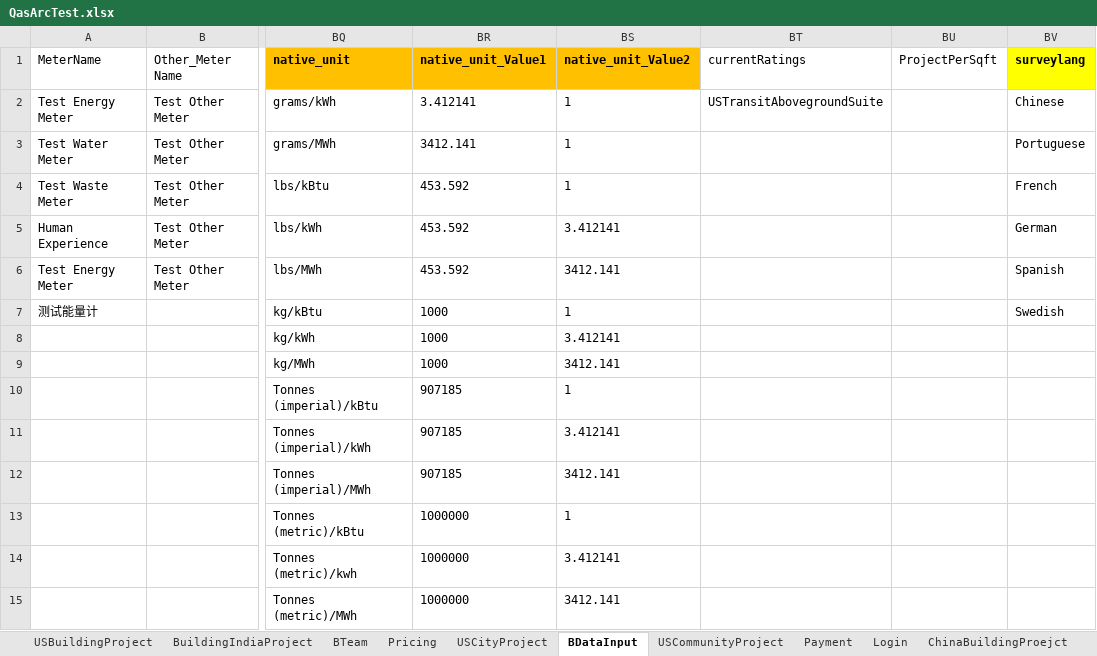
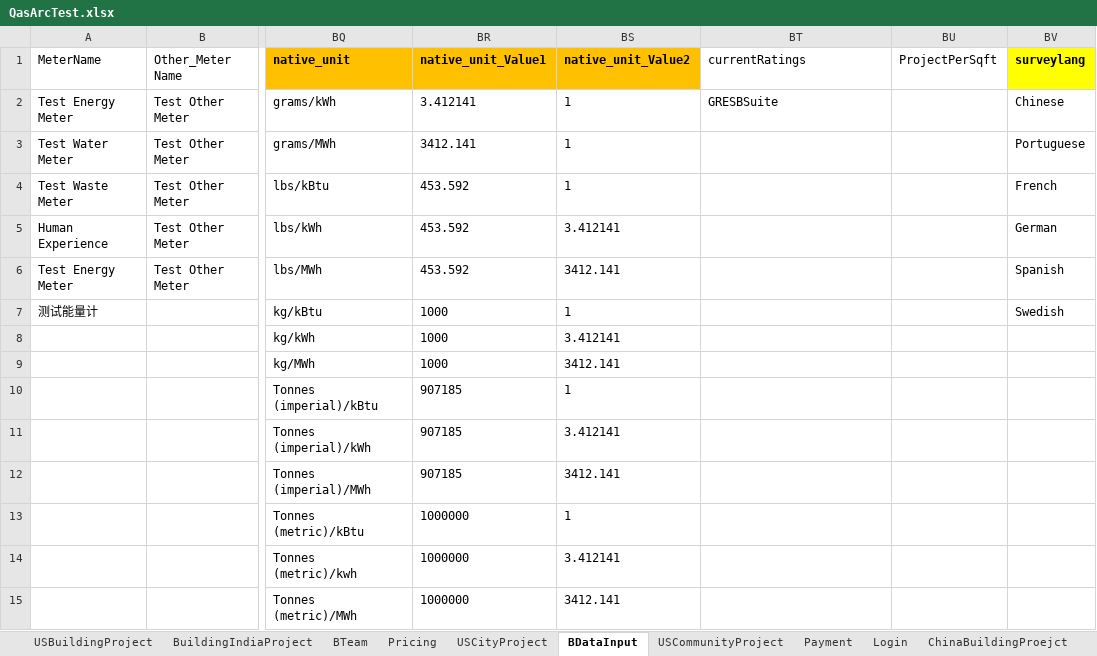
Before and after one commit to saurav1501/AutomationArc, an Excel workbook: AutomationArc/ARCDataTemplete/QasArcTest.xlsx, sheet BDataInput, drawn as a sheet; only a part is shown, gaps mark what is left out; values as stored, in another font and other column widths than the file's, no borders; the diff names each change by its address in the sheet, - before the commit and + after, or states it on an @@ line.

```diff
--- a/AutomationArc/ARCDataTemplete/QasArcTest.xlsx (sheet BDataInput)
+++ b/AutomationArc/ARCDataTemplete/QasArcTest.xlsx (sheet BDataInput)
-BT2 (currentRatings): USTransitAbovegroundSuite
+BT2 (currentRatings): GRESBSuite
```
Also changed, not shown: sheet PortfolioSTG, 16 other files.
